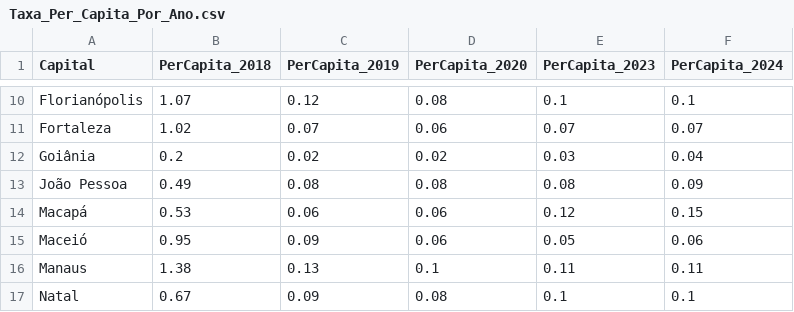
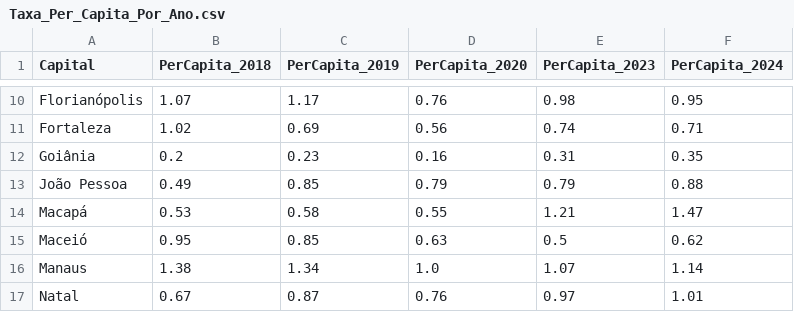
Before and after one commit to gabrielcrzx/Gr-ficos, a CSV file: arquivos_csv/Taxa_Per_Capita_Por_Ano.csv, drawn as a sheet; only a part is shown, gaps mark what is left out; the diff covers the shown part only; the diff names each change by its address in the sheet, - before the commit and + after, or states it on an @@ line.

```diff
--- a/arquivos_csv/Taxa_Per_Capita_Por_Ano.csv
+++ b/arquivos_csv/Taxa_Per_Capita_Por_Ano.csv
-C10 (PerCapita_2019): 0.12
+C10 (PerCapita_2019): 1.17
-D10 (PerCapita_2020): 0.08
+D10 (PerCapita_2020): 0.76
-E10 (PerCapita_2023): 0.1
+E10 (PerCapita_2023): 0.98
-F10 (PerCapita_2024): 0.1
+F10 (PerCapita_2024): 0.95
-C11 (PerCapita_2019): 0.07
+C11 (PerCapita_2019): 0.69
-D11 (PerCapita_2020): 0.06
+D11 (PerCapita_2020): 0.56
-E11 (PerCapita_2023): 0.07
+E11 (PerCapita_2023): 0.74
-F11 (PerCapita_2024): 0.07
+F11 (PerCapita_2024): 0.71
-C12 (PerCapita_2019): 0.02
+C12 (PerCapita_2019): 0.23
-D12 (PerCapita_2020): 0.02
+D12 (PerCapita_2020): 0.16
-E12 (PerCapita_2023): 0.03
+E12 (PerCapita_2023): 0.31
-F12 (PerCapita_2024): 0.04
+F12 (PerCapita_2024): 0.35
-C13 (PerCapita_2019): 0.08
+C13 (PerCapita_2019): 0.85
-D13 (PerCapita_2020): 0.08
+D13 (PerCapita_2020): 0.79
-E13 (PerCapita_2023): 0.08
+E13 (PerCapita_2023): 0.79
-F13 (PerCapita_2024): 0.09
+F13 (PerCapita_2024): 0.88
-C14 (PerCapita_2019): 0.06
+C14 (PerCapita_2019): 0.58
-D14 (PerCapita_2020): 0.06
+D14 (PerCapita_2020): 0.55
-E14 (PerCapita_2023): 0.12
+E14 (PerCapita_2023): 1.21
-F14 (PerCapita_2024): 0.15
+F14 (PerCapita_2024): 1.47
-C15 (PerCapita_2019): 0.09
+C15 (PerCapita_2019): 0.85
-D15 (PerCapita_2020): 0.06
+D15 (PerCapita_2020): 0.63
-E15 (PerCapita_2023): 0.05
+E15 (PerCapita_2023): 0.5
-F15 (PerCapita_2024): 0.06
+F15 (PerCapita_2024): 0.62
-C16 (PerCapita_2019): 0.13
+C16 (PerCapita_2019): 1.34
-D16 (PerCapita_2020): 0.1
+D16 (PerCapita_2020): 1.0
-E16 (PerCapita_2023): 0.11
+E16 (PerCapita_2023): 1.07
-F16 (PerCapita_2024): 0.11
+F16 (PerCapita_2024): 1.14
-C17 (PerCapita_2019): 0.09
+C17 (PerCapita_2019): 0.87
-D17 (PerCapita_2020): 0.08
+D17 (PerCapita_2020): 0.76
-E17 (PerCapita_2023): 0.1
+E17 (PerCapita_2023): 0.97
-F17 (PerCapita_2024): 0.1
+F17 (PerCapita_2024): 1.01
```
Also changed, not shown: 76 edited cells elsewhere in this file, 1 other file.
